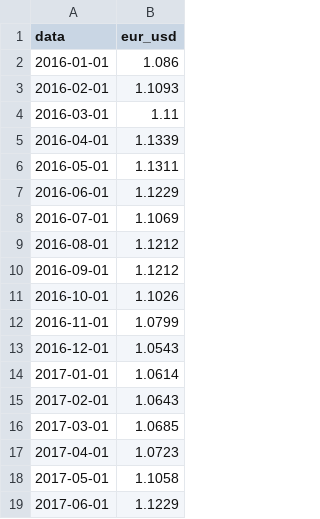
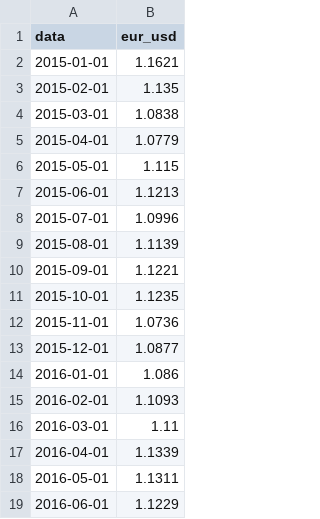
Before and after one commit to emamercadante03-sketch/carrello-crisi-geopolitiche, a CSV file: data_market/processed/bce_eur_usd.csv, drawn as a sheet; only a part is shown; the shorter side is filled out with more unchanged rows.

```diff
--- a/data_market/processed/bce_eur_usd.csv
+++ b/data_market/processed/bce_eur_usd.csv
@@ -1,2 +1,14 @@
 data,eur_usd
+2015-01-01,1.1621
+2015-02-01,1.135
+2015-03-01,1.0838
+2015-04-01,1.0779
+2015-05-01,1.115
+2015-06-01,1.1213
+2015-07-01,1.0996
+2015-08-01,1.1139
+2015-09-01,1.1221
+2015-10-01,1.1235
+2015-11-01,1.0736
+2015-12-01,1.0877
 2016-01-01,1.086
```
Also changed, not shown: data_market/processed/fao_base2025.csv, data_market/processed/gpr.csv, 6 other files.
